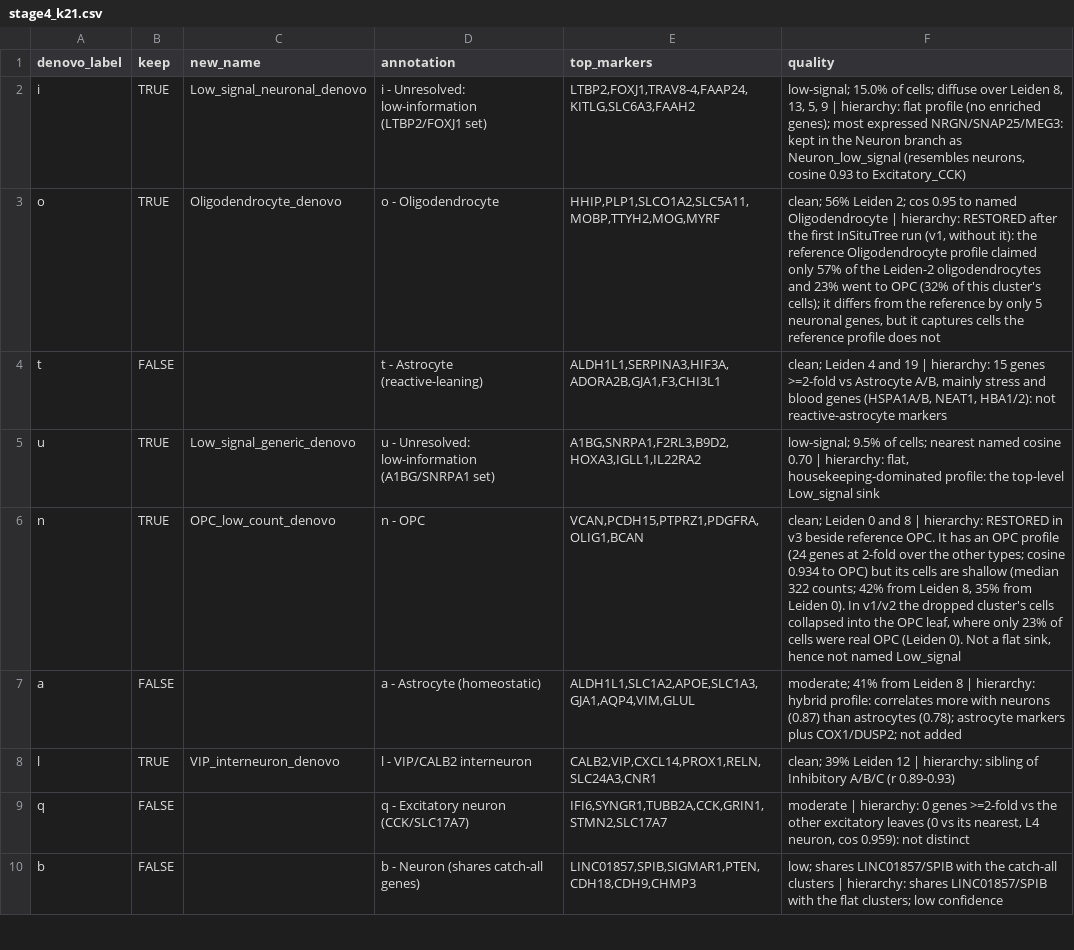
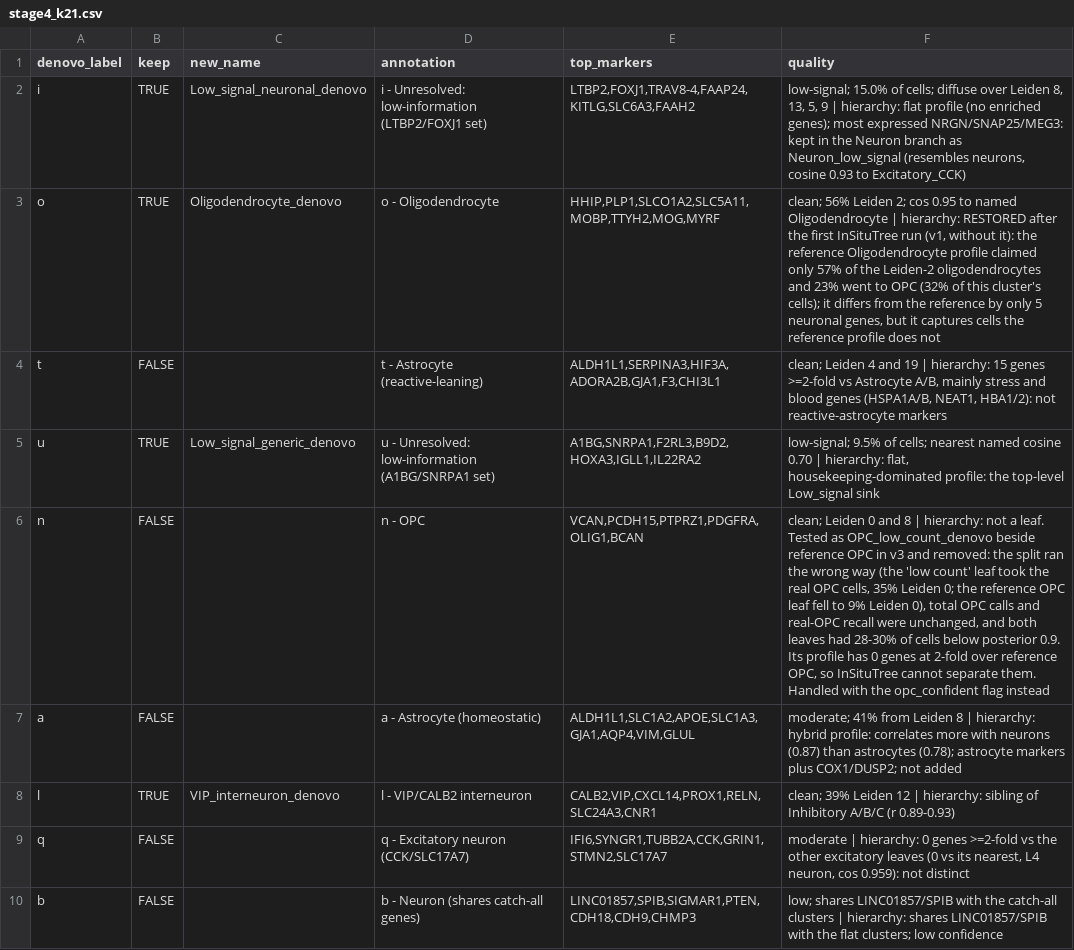
Before and after one commit to UW-BRaIN-lab/cosmx-utilities, a CSV file: pipeline/reference/denovo_annotations/stage4_k21.csv, drawn as a sheet; only a part is shown.

```diff
--- a/pipeline/reference/denovo_annotations/stage4_k21.csv
+++ b/pipeline/reference/denovo_annotations/stage4_k21.csv
@@ -5,3 +5,3 @@ t,FALSE,,t - Astrocyte (reactive-leaning),"ALDH1L1,SERPINA3,HIF3A,ADORA2B,GJA1,F
 u,TRUE,Low_signal_generic_denovo,u - Unresolved: low-information (A1BG/SNRPA1 set),"A1BG,SNRPA1,F2RL3,B9D2,HOXA3,IGLL1,IL22RA2","low-signal; 9.5% of cells; nearest named cosine 0.70 | hierarchy: flat, housekeeping-dominated profile: the top-level Low_signal sink"
-n,TRUE,OPC_low_count_denovo,n - OPC,"VCAN,PCDH15,PTPRZ1,PDGFRA,OLIG1,BCAN","clean; Leiden 0 and 8 | hierarchy: RESTORED in v3 beside reference OPC. It has an OPC profile (24 genes at 2-fold over the other types; cosine 0.934 to OPC) but its cells are shallow (median 322 counts; 42% from Leiden 8, 35% from Leiden 0). In v1/v2 the dropped cluster's cells collapsed into the OPC leaf, where only 23% of cells were real OPC (Leiden 0). Not a flat sink, hence not named Low_signal"
+n,FALSE,,n - OPC,"VCAN,PCDH15,PTPRZ1,PDGFRA,OLIG1,BCAN","clean; Leiden 0 and 8 | hierarchy: not a leaf. Tested as OPC_low_count_denovo beside reference OPC in v3 and removed: the split ran the wrong way (the 'low count' leaf took the real OPC cells, 35% Leiden 0; the reference OPC leaf fell to 9% Leiden 0), total OPC calls and real-OPC recall were unchanged, and both leaves had 28-30% of cells below posterior 0.9. Its profile has 0 genes at 2-fold over reference OPC, so InSituTree cannot separate them. Handled with the opc_confident flag instead"
 a,FALSE,,a - Astrocyte (homeostatic),"ALDH1L1,SLC1A2,APOE,SLC1A3,GJA1,AQP4,VIM,GLUL",moderate; 41% from Leiden 8 | hierarchy:  hybrid profile: correlates more with neurons (0.87) than astrocytes (0.78); astrocyte markers plus COX1/DUSP2; not added
```
Also changed, not shown: 7 other files.
